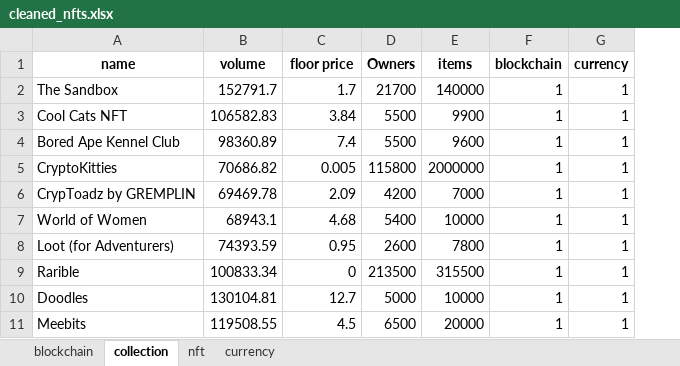
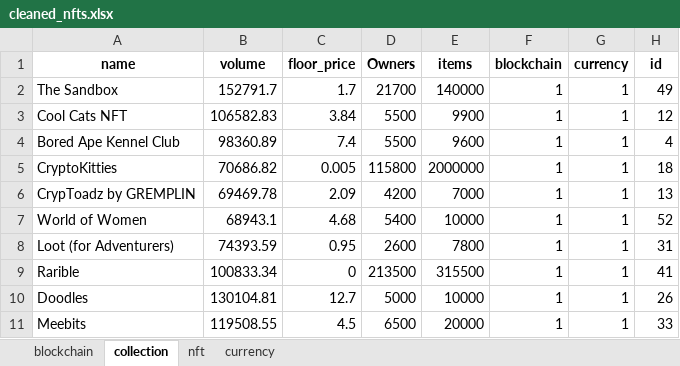
Before and after one commit to be-soumaya/nfts-project, an Excel workbook: Data/cleaned_nfts.xlsx, sheet collection, drawn as a sheet; only a part is shown; values as stored, in another font and other column widths than the file's, no borders; the diff names each change by its address in the sheet, - before the commit and + after, or states it on an @@ line.

```diff
--- a/Data/cleaned_nfts.xlsx (sheet collection)
+++ b/Data/cleaned_nfts.xlsx (sheet collection)
+column H (id), rows 2-11: 49 | 12 | 4 | 18 | 13 | 52 | 31 | 41 | 26 | 33
-C1: floor price
+C1: floor_price
```
Also changed, not shown: sheet nft, 23 other files.
